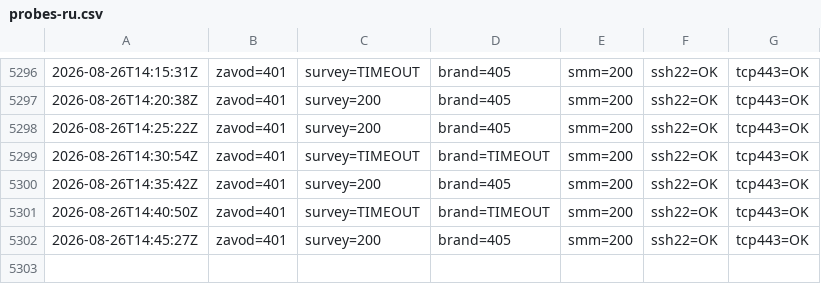
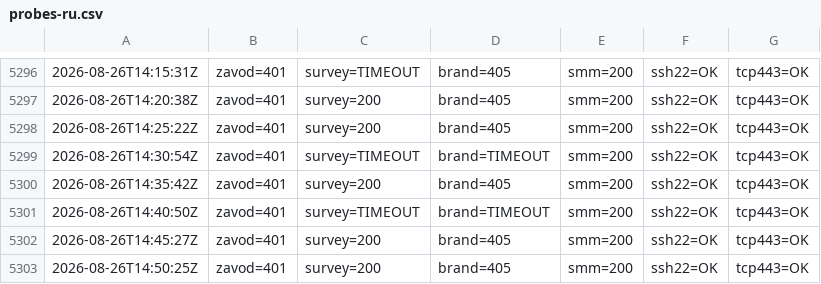
Before and after one commit to lukonin33/vps-monitor, a CSV file: logs/probes-ru.csv, drawn as a sheet; only a part is shown, gaps mark what is left out; the diff names each change by its address in the sheet, - before the commit and + after, or states it on an @@ line.

Commit message:
ru-probe 2026-08-26T14:50:25Z,zavod=401,survey=200,brand=405,smm=200,ssh22=OK,tcp443=OK

```diff
--- a/logs/probes-ru.csv
+++ b/logs/probes-ru.csv
+row 5303: 2026-08-26T14:50:25Z | zavod=401 | survey=200 | brand=405 | smm=200 | ssh22=OK | tcp443=OK
```
